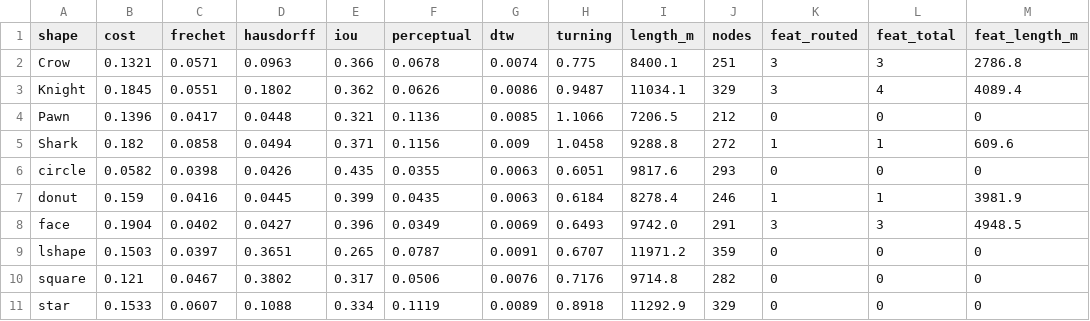
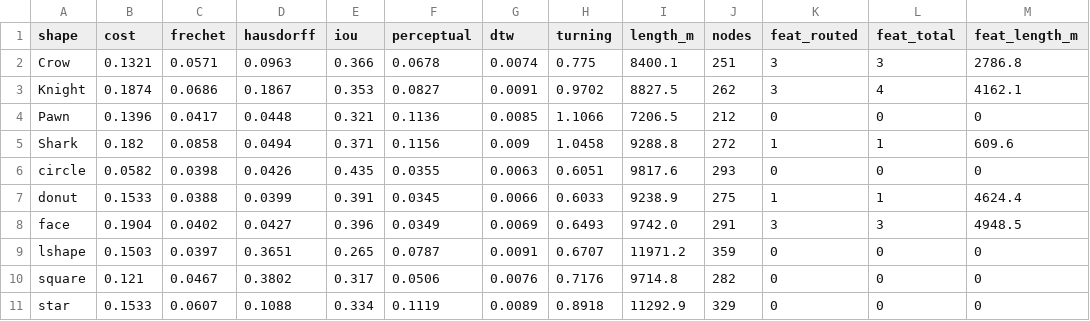
Before and after one commit to Chieler/svg2gpx, a CSV file: chicago_maps/chicago_results.csv, drawn as a sheet.

```diff
--- a/chicago_maps/chicago_results.csv
+++ b/chicago_maps/chicago_results.csv
@@ -2,3 +2,3 @@ shape,cost,frechet,hausdorff,iou,perceptual,dtw,turning,length_m,nodes,feat_rout
 Crow,0.1321,0.0571,0.0963,0.366,0.0678,0.0074,0.775,8400.1,251,3,3,2786.8
-Knight,0.1845,0.0551,0.1802,0.362,0.0626,0.0086,0.9487,11034.1,329,3,4,4089.4
+Knight,0.1874,0.0686,0.1867,0.353,0.0827,0.0091,0.9702,8827.5,262,3,4,4162.1
 Pawn,0.1396,0.0417,0.0448,0.321,0.1136,0.0085,1.1066,7206.5,212,0,0,0
@@ -6,3 +6,3 @@ Shark,0.182,0.0858,0.0494,0.371,0.1156,0.009,1.0458,9288.8,272,1,1,609.6
 circle,0.0582,0.0398,0.0426,0.435,0.0355,0.0063,0.6051,9817.6,293,0,0,0
-donut,0.159,0.0416,0.0445,0.399,0.0435,0.0063,0.6184,8278.4,246,1,1,3981.9
+donut,0.1533,0.0388,0.0399,0.391,0.0345,0.0066,0.6033,9238.9,275,1,1,4624.4
 face,0.1904,0.0402,0.0427,0.396,0.0349,0.0069,0.6493,9742.0,291,3,3,4948.5
```
Also changed, not shown: 1 other file.
